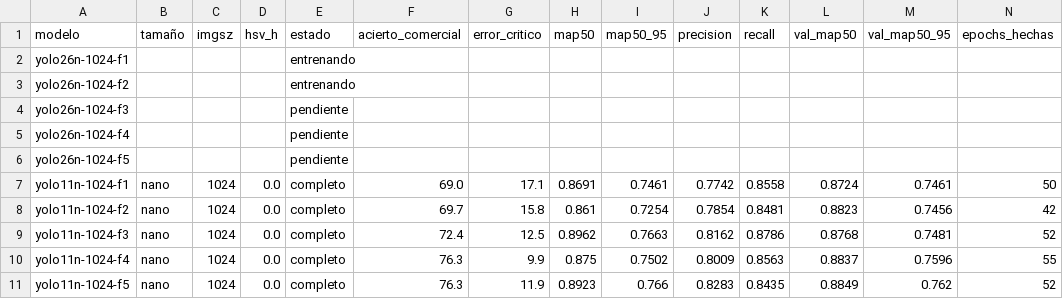
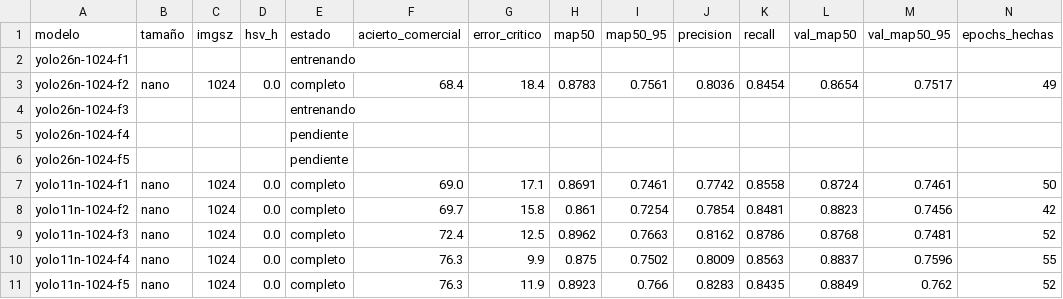
Before and after one commit to Jairocustodio-jc/DatasetFresas, a CSV file: benchmark/cv5_6lotes/resumen.csv, drawn as a sheet; only a part is shown; removed rows and columns are numbered as before the commit, all else as after; rows hold the shown columns only; the diff names each change by its address in the sheet, - before the commit and + after, or states it on an @@ line.

```diff
--- a/benchmark/cv5_6lotes/resumen.csv
+++ b/benchmark/cv5_6lotes/resumen.csv
-row 3: yolo26n-1024-f2 |  |  |  | entrenando
+row 3: yolo26n-1024-f2 | nano | 1024 | 0.0 | completo | 68.4 | 18.4 | 0.8783 | 0.7561 | 0.8036 | 0.8454 | 0.8654 | 0.7517 | 49
-E4 (estado): pendiente
+E4 (estado): entrenando
```
Also changed, not shown: benchmark/cv5_6lotes/runs/yolo26n-1024-f1/results.csv, benchmark/cv5_6lotes/runs/yolo26n-1024-f2/results.csv, 44 other files.
